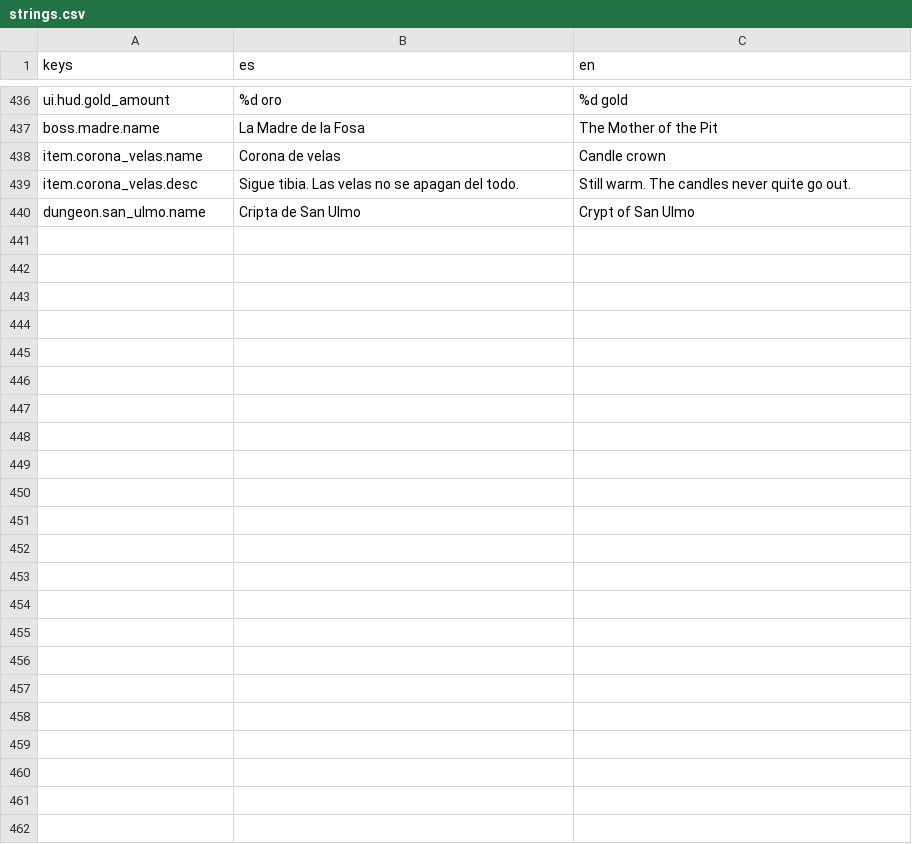
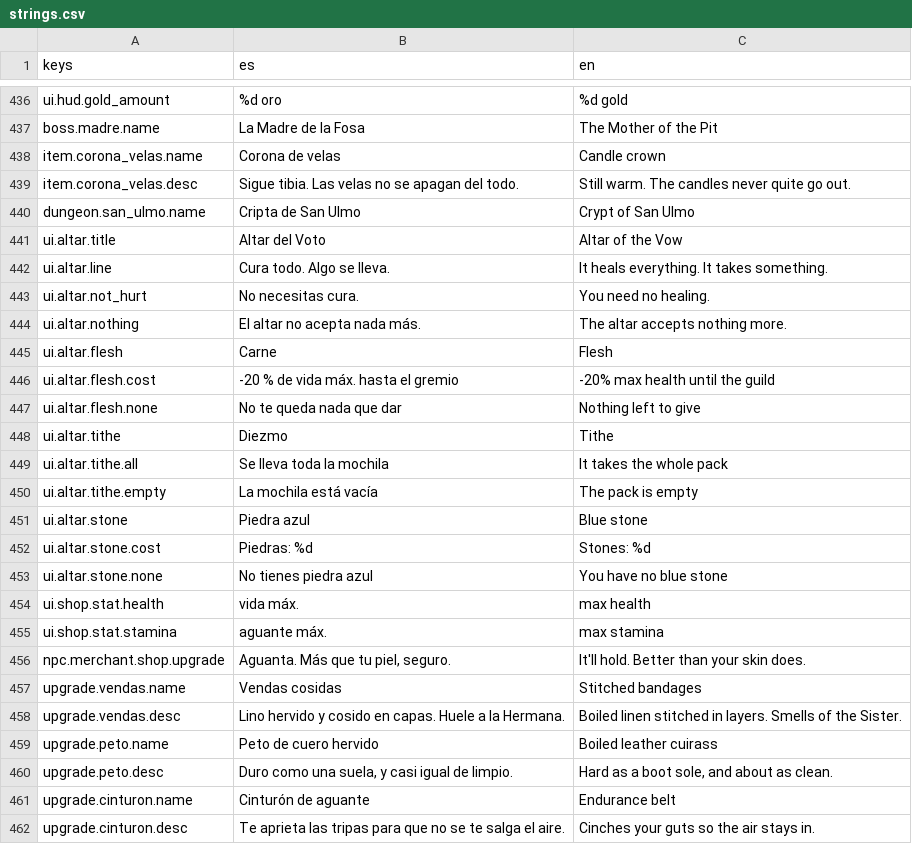
Before and after one commit to devenma/dungeons, a CSV file: locale/strings.csv, drawn as a sheet; only a part is shown, gaps mark what is left out; the diff names each change by its address in the sheet, - before the commit and + after, or states it on an @@ line.

Commit message:
feat(altar): sala de cura con precio
Altar del Voto en las zonas EVENT (D23): cura toda la vida y la stamina a cambio de una ofrenda.
- Carne: -20 % de la vida máxima hasta volver al gremio (hasta 3 veces).
- Diezmo: las unidades de más valor de la mochila hasta 15/25/40 según el piso; nunca la piedra
  azul ni los trofeos.
- Piedra azul: gasta una.
- Panel con 3 tarjetas, coste concreto y vista previa de la vida; las que no se pueden usar quedan
  en gris con el motivo. Pausa el juego; move_left/right, attack/interact y pause.
- Una sola sala de cura por piso: 25 % en el 1, 50 % en el 2; en el 3 el altar está en la antesala.
- assert_altar_offerings: las 3 ofrendas, los casos borde y las mejoras de la tienda.

```diff
--- a/locale/strings.csv
+++ b/locale/strings.csv
+row 441: ui.altar.title | Altar del Voto | Altar of the Vow
+row 442: ui.altar.line | Cura todo. Algo se lleva. | It heals everything. It takes something.
+row 443: ui.altar.not_hurt | No necesitas cura. | You need no healing.
+row 444: ui.altar.nothing | El altar no acepta nada más. | The altar accepts nothing more.
+row 445: ui.altar.flesh | Carne | Flesh
+row 446: ui.altar.flesh.cost | -20 % de vida máx. hasta el gremio | -20% max health until the guild
+row 447: ui.altar.flesh.none | No te queda nada que dar | Nothing left to give
+row 448: ui.altar.tithe | Diezmo | Tithe
+row 449: ui.altar.tithe.all | Se lleva toda la mochila | It takes the whole pack
+row 450: ui.altar.tithe.empty | La mochila está vacía | The pack is empty
+row 451: ui.altar.stone | Piedra azul | Blue stone
+row 452: ui.altar.stone.cost | Piedras: %d | Stones: %d
+row 453: ui.altar.stone.none | No tienes piedra azul | You have no blue stone
+row 454: ui.shop.stat.health | vida máx. | max health
+row 455: ui.shop.stat.stamina | aguante máx. | max stamina
+row 456: npc.merchant.shop.upgrade | Aguanta. Más que tu piel, seguro. | It'll hold. Better than your skin does.
+row 457: upgrade.vendas.name | Vendas cosidas | Stitched bandages
+row 458: upgrade.vendas.desc | Lino hervido y cosido en capas. Huele a la Hermana. | Boiled linen stitched in layers. Smells of the Sister.
+row 459: upgrade.peto.name | Peto de cuero hervido | Boiled leather cuirass
+row 460: upgrade.peto.desc | Duro como una suela, y casi igual de limpio. | Hard as a boot sole, and about as clean.
+row 461: upgrade.cinturon.name | Cinturón de aguante | Endurance belt
+row 462: upgrade.cinturon.desc | Te aprieta las tripas para que no se te salga el aire. | Cinches your guts so the air stays in.
```
Also changed, not shown: 12 other files.
